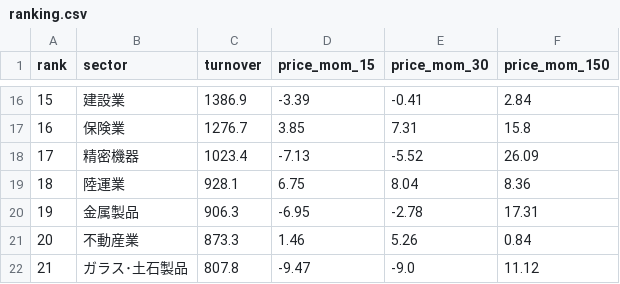
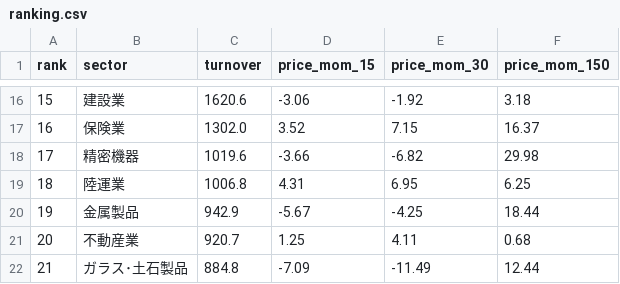
Before and after one commit to hatsuyofuji-create/stock-screener, a CSV file: jp-sector-flow/db/ranking.csv, drawn as a sheet; only a part is shown, gaps mark what is left out; the diff covers the shown part only.

```diff
--- a/jp-sector-flow/db/ranking.csv
+++ b/jp-sector-flow/db/ranking.csv
@@ -16,7 +16,7 @@ rank,sector,turnover,price_mom_15,price_mom_30,price_mom_150
-15,建設業,1386.9,-3.39,-0.41,2.84
-16,保険業,1276.7,3.85,7.31,15.8
-17,精密機器,1023.4,-7.13,-5.52,26.09
-18,陸運業,928.1,6.75,8.04,8.36
-19,金属製品,906.3,-6.95,-2.78,17.31
-20,不動産業,873.3,1.46,5.26,0.84
-21,ガラス･土石製品,807.8,-9.47,-9.0,11.12
+15,建設業,1620.6,-3.06,-1.92,3.18
+16,保険業,1302.0,3.52,7.15,16.37
+17,精密機器,1019.6,-3.66,-6.82,29.98
+18,陸運業,1006.8,4.31,6.95,6.25
+19,金属製品,942.9,-5.67,-4.25,18.44
+20,不動産業,920.7,1.25,4.11,0.68
+21,ガラス･土石製品,884.8,-7.09,-11.49,12.44
```
Also changed, not shown: 114 edited cells elsewhere in this file, jp-sector-flow/db/monthly.csv, jp-sector-flow/db/turnover.csv, 2 other files.
